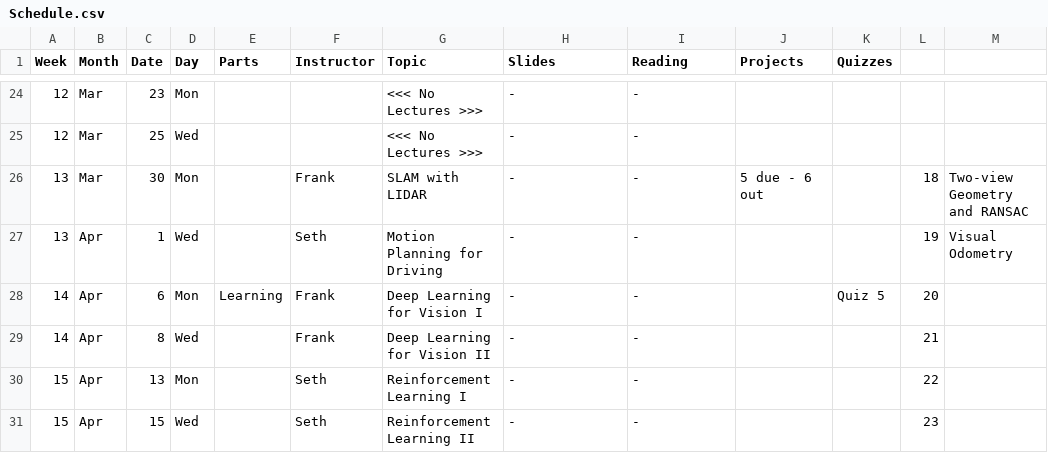
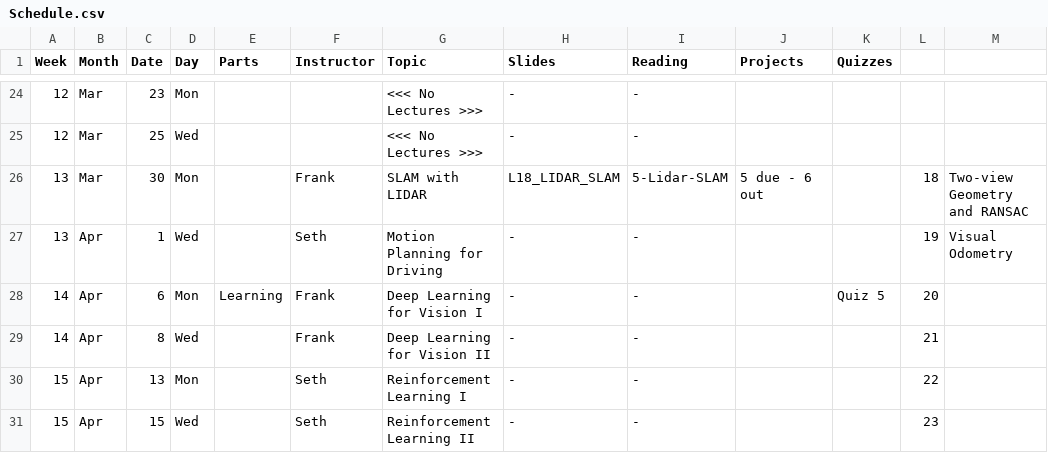
Before and after one commit to dellaert/22F-3630, a CSV file: _data/Schedule.csv, drawn as a sheet; only a part is shown, gaps mark what is left out.

Commit message:
LIDAR_SLAM slides

```diff
--- a/_data/Schedule.csv
+++ b/_data/Schedule.csv
@@ -25,3 +25,3 @@
 12,Mar,25,Wed,,,<<< No Lectures >>>,-,-,,,,
-13,Mar,30,Mon,,Frank,SLAM with LIDAR,-,-,5 due - 6 out,,18,Two-view Geometry and RANSAC
+13,Mar,30,Mon,,Frank,SLAM with LIDAR,L18_LIDAR_SLAM,5-Lidar-SLAM,5 due - 6 out,,18,Two-view Geometry and RANSAC
 13,Apr,1,Wed,,Seth,Motion Planning for Driving,-,-,,,19,Visual Odometry
```
Also changed, not shown: 2 other files.
